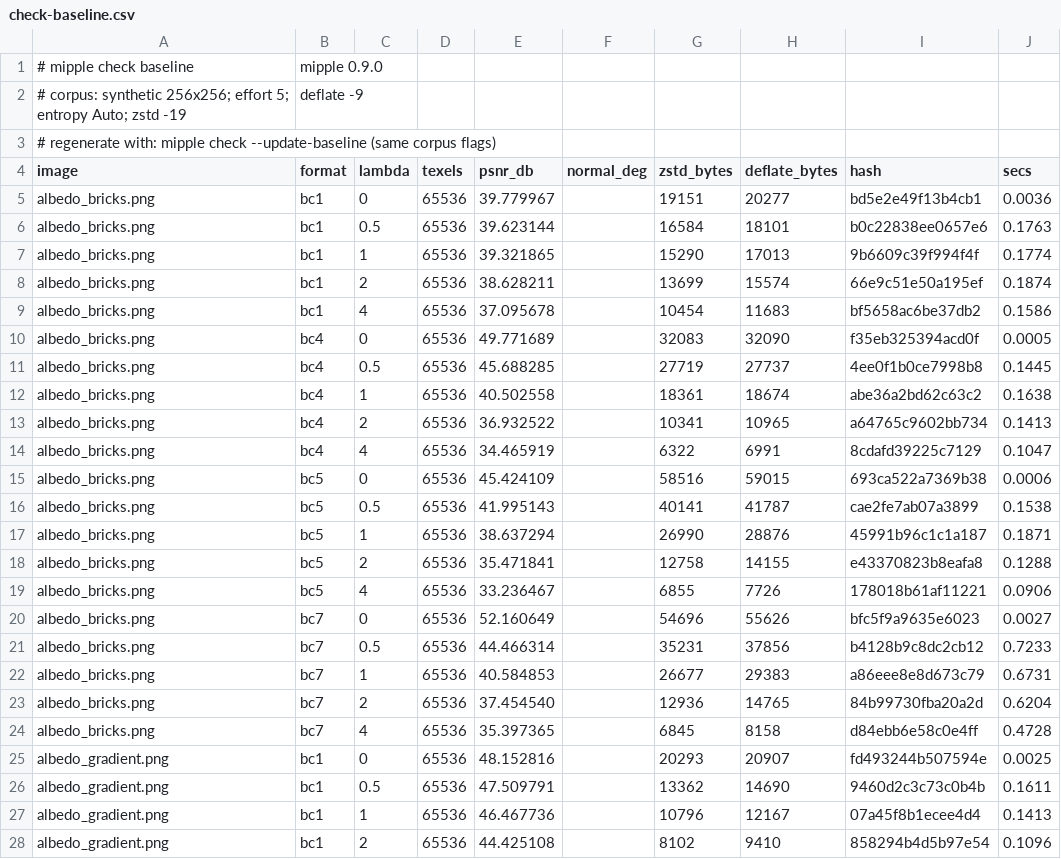
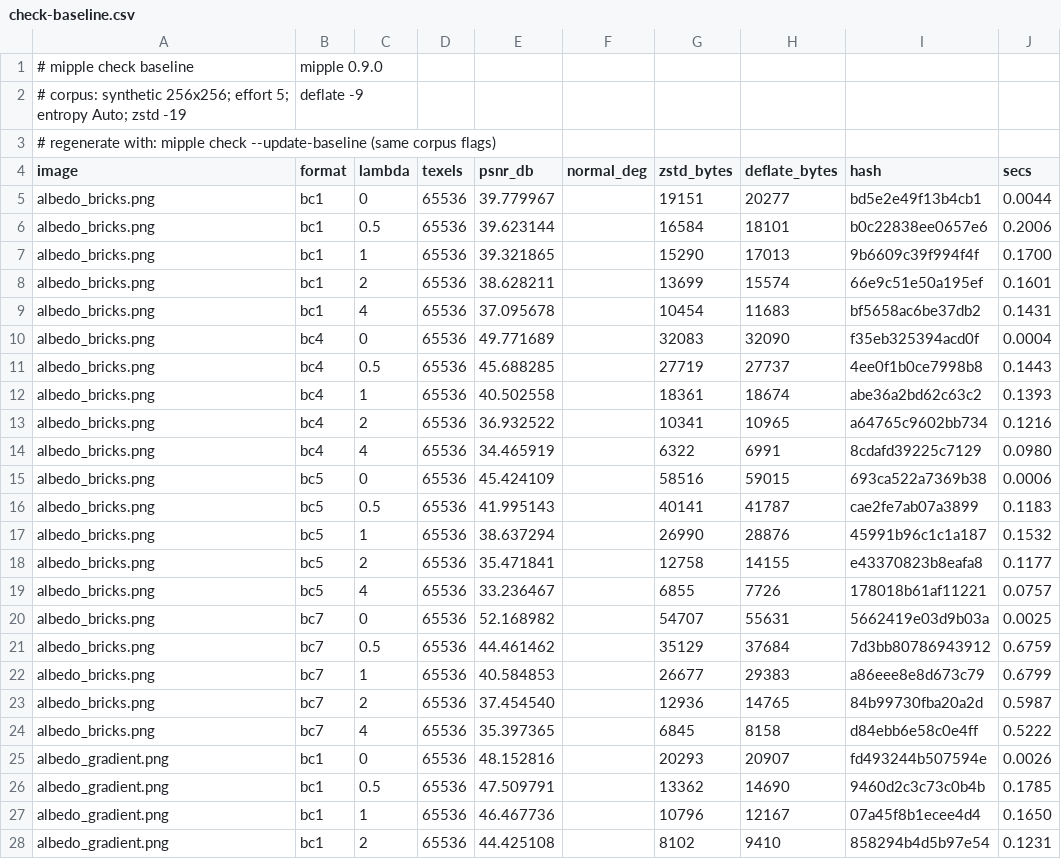
Before and after one commit to Azazel-Labs/Mipple, a CSV file: bench-results/check-baseline.csv, drawn as a sheet; only a part is shown; the diff covers the shown part only.

```diff
--- a/bench-results/check-baseline.csv
+++ b/bench-results/check-baseline.csv
@@ -4,25 +4,25 @@
 image,format,lambda,texels,psnr_db,normal_deg,zstd_bytes,deflate_bytes,hash,secs
-albedo_bricks.png,bc1,0,65536,39.779967,,19151,20277,bd5e2e49f13b4cb1,0.0036
-albedo_bricks.png,bc1,0.5,65536,39.623144,,16584,18101,b0c22838ee0657e6,0.1763
-albedo_bricks.png,bc1,1,65536,39.321865,,15290,17013,9b6609c39f994f4f,0.1774
-albedo_bricks.png,bc1,2,65536,38.628211,,13699,15574,66e9c51e50a195ef,0.1874
-albedo_bricks.png,bc1,4,65536,37.095678,,10454,11683,bf5658ac6be37db2,0.1586
-albedo_bricks.png,bc4,0,65536,49.771689,,32083,32090,f35eb325394acd0f,0.0005
-albedo_bricks.png,bc4,0.5,65536,45.688285,,27719,27737,4ee0f1b0ce7998b8,0.1445
-albedo_bricks.png,bc4,1,65536,40.502558,,18361,18674,abe36a2bd62c63c2,0.1638
-albedo_bricks.png,bc4,2,65536,36.932522,,10341,10965,a64765c9602bb734,0.1413
-albedo_bricks.png,bc4,4,65536,34.465919,,6322,6991,8cdafd39225c7129,0.1047
+albedo_bricks.png,bc1,0,65536,39.779967,,19151,20277,bd5e2e49f13b4cb1,0.0044
+albedo_bricks.png,bc1,0.5,65536,39.623144,,16584,18101,b0c22838ee0657e6,0.2006
+albedo_bricks.png,bc1,1,65536,39.321865,,15290,17013,9b6609c39f994f4f,0.1700
+albedo_bricks.png,bc1,2,65536,38.628211,,13699,15574,66e9c51e50a195ef,0.1601
+albedo_bricks.png,bc1,4,65536,37.095678,,10454,11683,bf5658ac6be37db2,0.1431
+albedo_bricks.png,bc4,0,65536,49.771689,,32083,32090,f35eb325394acd0f,0.0004
+albedo_bricks.png,bc4,0.5,65536,45.688285,,27719,27737,4ee0f1b0ce7998b8,0.1443
+albedo_bricks.png,bc4,1,65536,40.502558,,18361,18674,abe36a2bd62c63c2,0.1393
+albedo_bricks.png,bc4,2,65536,36.932522,,10341,10965,a64765c9602bb734,0.1216
+albedo_bricks.png,bc4,4,65536,34.465919,,6322,6991,8cdafd39225c7129,0.0980
 albedo_bricks.png,bc5,0,65536,45.424109,,58516,59015,693ca522a7369b38,0.0006
-albedo_bricks.png,bc5,0.5,65536,41.995143,,40141,41787,cae2fe7ab07a3899,0.1538
-albedo_bricks.png,bc5,1,65536,38.637294,,26990,28876,45991b96c1c1a187,0.1871
-albedo_bricks.png,bc5,2,65536,35.471841,,12758,14155,e43370823b8eafa8,0.1288
-albedo_bricks.png,bc5,4,65536,33.236467,,6855,7726,178018b61af11221,0.0906
-albedo_bricks.png,bc7,0,65536,52.160649,,54696,55626,bfc5f9a9635e6023,0.0027
-albedo_bricks.png,bc7,0.5,65536,44.466314,,35231,37856,b4128b9c8dc2cb12,0.7233
-albedo_bricks.png,bc7,1,65536,40.584853,,26677,29383,a86eee8e8d673c79,0.6731
-albedo_bricks.png,bc7,2,65536,37.454540,,12936,14765,84b99730fba20a2d,0.6204
-albedo_bricks.png,bc7,4,65536,35.397365,,6845,8158,d84ebb6e58c0e4ff,0.4728
-albedo_gradient.png,bc1,0,65536,48.152816,,20293,20907,fd493244b507594e,0.0025
-albedo_gradient.png,bc1,0.5,65536,47.509791,,13362,14690,9460d2c3c73c0b4b,0.1611
-albedo_gradient.png,bc1,1,65536,46.467736,,10796,12167,07a45f8b1ecee4d4,0.1413
-albedo_gradient.png,bc1,2,65536,44.425108,,8102,9410,858294b4d5b97e54,0.1096
+albedo_bricks.png,bc5,0.5,65536,41.995143,,40141,41787,cae2fe7ab07a3899,0.1183
+albedo_bricks.png,bc5,1,65536,38.637294,,26990,28876,45991b96c1c1a187,0.1532
+albedo_bricks.png,bc5,2,65536,35.471841,,12758,14155,e43370823b8eafa8,0.1177
+albedo_bricks.png,bc5,4,65536,33.236467,,6855,7726,178018b61af11221,0.0757
+albedo_bricks.png,bc7,0,65536,52.168982,,54707,55631,5662419e03d9b03a,0.0025
+albedo_bricks.png,bc7,0.5,65536,44.461462,,35129,37684,7d3bb80786943912,0.6759
+albedo_bricks.png,bc7,1,65536,40.584853,,26677,29383,a86eee8e8d673c79,0.6799
+albedo_bricks.png,bc7,2,65536,37.454540,,12936,14765,84b99730fba20a2d,0.5987
+albedo_bricks.png,bc7,4,65536,35.397365,,6845,8158,d84ebb6e58c0e4ff,0.5222
+albedo_gradient.png,bc1,0,65536,48.152816,,20293,20907,fd493244b507594e,0.0026
+albedo_gradient.png,bc1,0.5,65536,47.509791,,13362,14690,9460d2c3c73c0b4b,0.1785
+albedo_gradient.png,bc1,1,65536,46.467736,,10796,12167,07a45f8b1ecee4d4,0.1650
+albedo_gradient.png,bc1,2,65536,44.425108,,8102,9410,858294b4d5b97e54,0.1231
```
Also changed, not shown: 137 edited cells elsewhere in this file, bench-results/check-baseline-kodak.csv.
